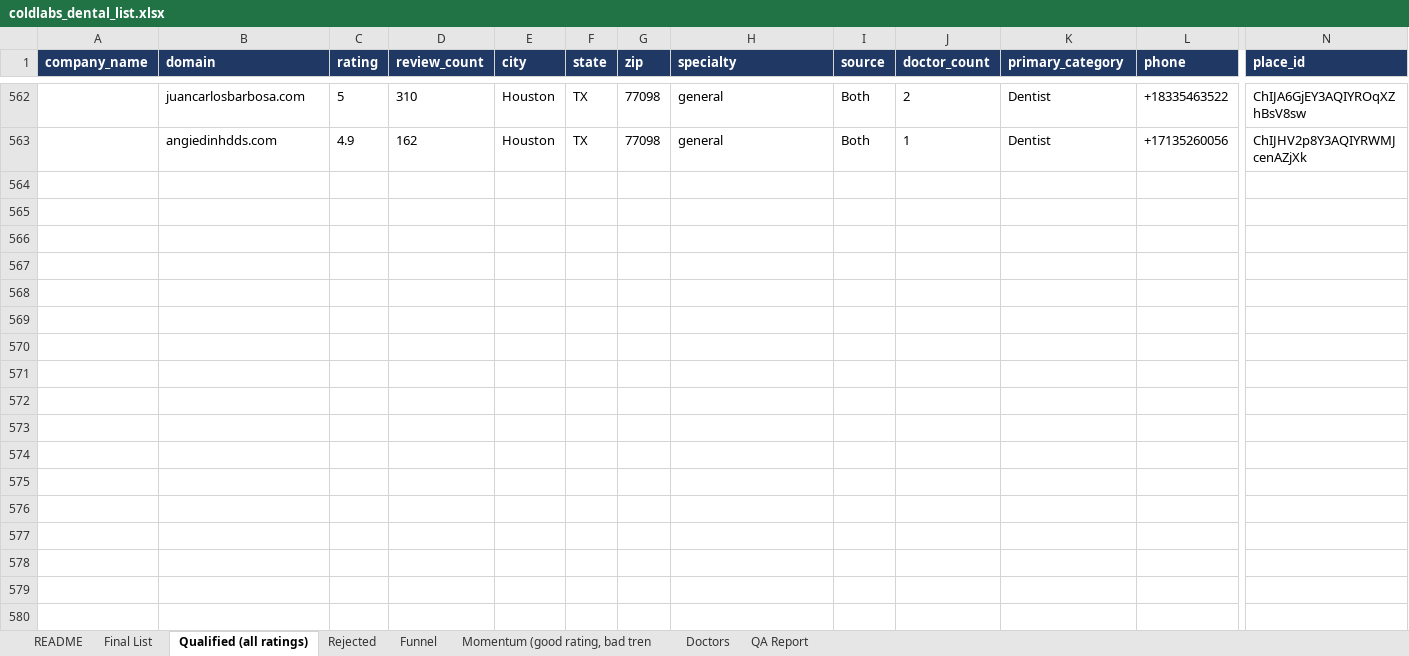
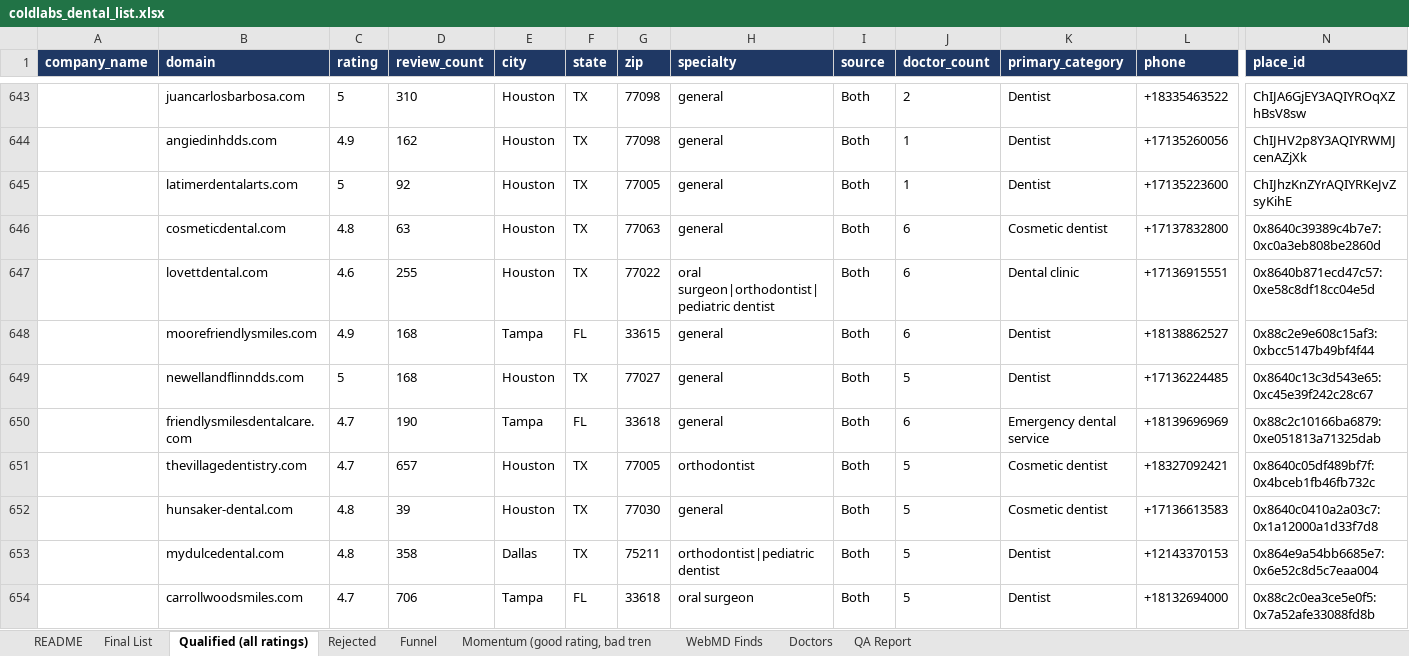
Before and after one commit to Me-Garvit/coldlabs-dental-gtm, an Excel workbook: deliverables/coldlabs_dental_list.xlsx, sheet Qualified (all ratings), drawn as a sheet; only a part is shown, gaps mark what is left out; values as stored, in another font and other column widths than the file's, no borders; rows hold the shown columns only; the diff covers the shown part only; the diff names each change by its address in the sheet, - before the commit and + after, or states it on an @@ line.

```diff
--- a/deliverables/coldlabs_dental_list.xlsx (sheet Qualified (all ratings))
+++ b/deliverables/coldlabs_dental_list.xlsx (sheet Qualified (all ratings))
+sheet tab: WebMD Finds
+row 645:  | latimerdentalarts.com | 5 | 92 | Houston | TX | 77005 | general | Both | 1 | Dentist | +17135223600 | ChIJhzKnZYrAQIYRKeJvZsyKihE
+row 646:  | cosmeticdental.com | 4.8 | 63 | Houston | TX | 77063 | general | Both | 6 | Cosmetic dentist | +17137832800 | 0x8640c39389c4b7e7:0xc0a3eb808be2860d
+row 647:  | lovettdental.com | 4.6 | 255 | Houston | TX | 77022 | oral surgeon|orthodontist|pediatric dentist | Both | 6 | Dental clinic | +17136915551 | 0x8640b871ecd47c57:0xe58c8df18cc04e5d
+row 648:  | moorefriendlysmiles.com | 4.9 | 168 | Tampa | FL | 33615 | general | Both | 6 | Dentist | +18138862527 | 0x88c2e9e608c15af3:0xbcc5147b49bf4f44
+row 649:  | newellandflinndds.com | 5 | 168 | Houston | TX | 77027 | general | Both | 5 | Dentist | +17136224485 | 0x8640c13c3d543e65:0xc45e39f242c28c67
+row 650:  | friendlysmilesdentalcare.com | 4.7 | 190 | Tampa | FL | 33618 | general | Both | 6 | Emergency dental service | +18139696969 | 0x88c2c10166ba6879:0xe051813a71325dab
+row 651:  | thevillagedentistry.com | 4.7 | 657 | Houston | TX | 77005 | orthodontist | Both | 5 | Cosmetic dentist | +18327092421 | 0x8640c05df489bf7f:0x4bceb1fb46fb732c
+row 652:  | hunsaker-dental.com | 4.8 | 39 | Houston | TX | 77030 | general | Both | 5 | Cosmetic dentist | +17136613583 | 0x8640c0410a2a03c7:0x1a12000a1d33f7d8
+row 653:  | mydulcedental.com | 4.8 | 358 | Dallas | TX | 75211 | orthodontist|pediatric dentist | Both | 5 | Dentist | +12143370153 | 0x864e9a54bb6685e7:0x6e52c8d5c7eaa004
+row 654:  | carrollwoodsmiles.com | 4.7 | 706 | Tampa | FL | 33618 | oral surgeon | Both | 5 | Dentist | +18132694000 | 0x88c2c0ea3ce5e0f5:0x7a52afe33088fd8b
```
Also changed, not shown: 145 added rows elsewhere in this sheet, sheet Doctors, sheet Rejected, sheet Final List, sheet Momentum (good rating, bad tren, sheet Funnel, sheet QA Report, 1 more sheet, 16 other files.
